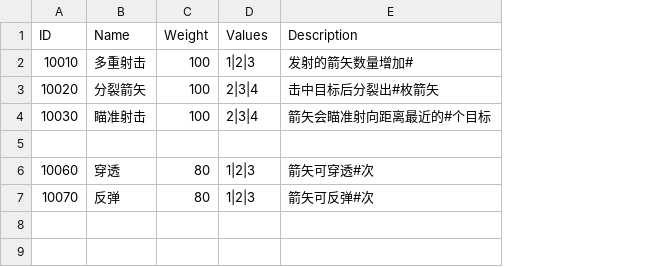
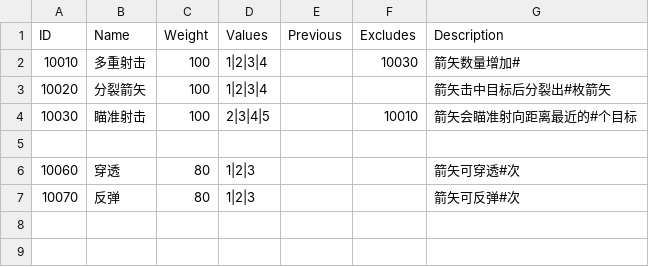
Before and after one commit to liujin-max/NeonWar, a CSV file: Assets/Resources/CSV/Skill.csv, drawn as a sheet; only a part is shown; addresses are those after the commit; the diff names each change by its address in the sheet, - before the commit and + after, or states it on an @@ line.

Commit message:
fix skill

```diff
--- a/Assets/Resources/CSV/Skill.csv
+++ b/Assets/Resources/CSV/Skill.csv
+column E (Previous), empty
+column F (Excludes), rows 2-4: 10030 |  | 10010
-D2 (Values): 1|2|3
+D2 (Values): 1|2|3|4
-G2 (Description): 发射的箭矢数量增加#
+G2 (Description): 箭矢数量增加#
-D3 (Values): 2|3|4
+D3 (Values): 1|2|3|4
-G3 (Description): 击中目标后分裂出#枚箭矢
+G3 (Description): 箭矢击中目标后分裂出#枚箭矢
-D4 (Values): 2|3|4
+D4 (Values): 2|3|4|5
```
Also changed, not shown: 表格/Skill.csv, 5 other files.
